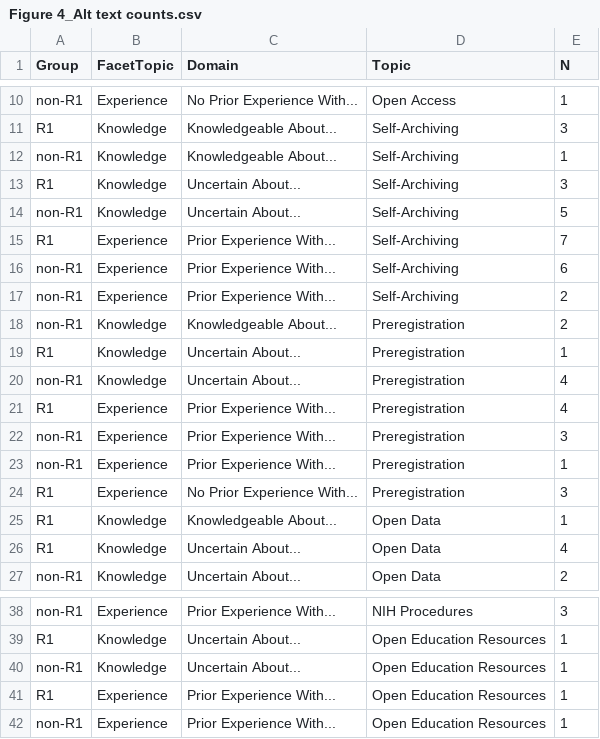
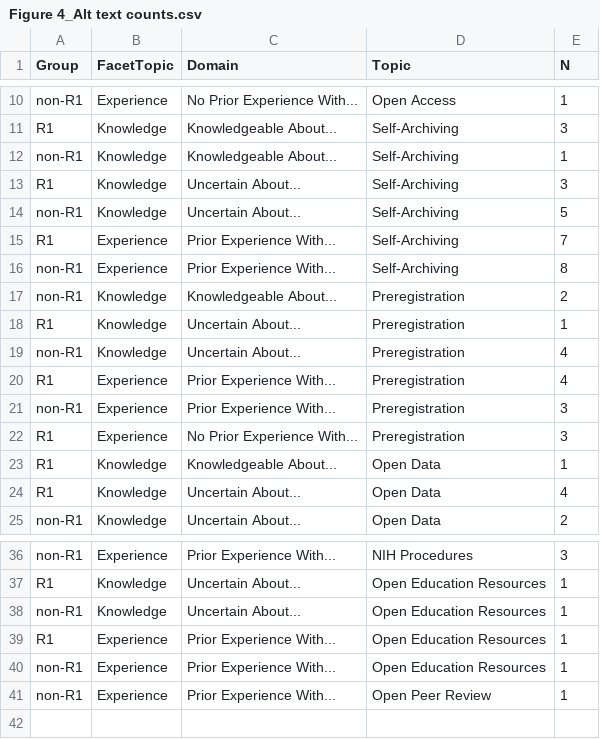
Before and after one commit to AustinRThompson/OS-Focus-Group-Study, a CSV file: Figures/Figure 4_Alt text counts.csv, drawn as a sheet; only a part is shown, gaps mark what is left out.

Commit message:
Corrected Figure 4

```diff
--- a/Figures/Figure 4_Alt text counts.csv
+++ b/Figures/Figure 4_Alt text counts.csv
@@ -15,4 +15,3 @@ non-R1,Knowledge,Uncertain About...,Self-Archiving,5
 R1,Experience,Prior Experience With...,Self-Archiving,7
-non-R1,Experience,Prior Experience With...,Self-Archiving,6
-non-R1,Experience,Prior Experience With...,Self-Archiving,2
+non-R1,Experience,Prior Experience With...,Self-Archiving,8
 non-R1,Knowledge,Knowledgeable About...,Preregistration,2
@@ -22,3 +21,2 @@ R1,Experience,Prior Experience With...,Preregistration,4
 non-R1,Experience,Prior Experience With...,Preregistration,3
-non-R1,Experience,Prior Experience With...,Preregistration,1
 R1,Experience,No Prior Experience With...,Preregistration,3
@@ -42 +40,2 @@ R1,Experience,Prior Experience With...,Open Education Resources,1
 non-R1,Experience,Prior Experience With...,Open Education Resources,1
+non-R1,Experience,Prior Experience With...,Open Peer Review,1
```
Also changed, not shown: 2 other files.
